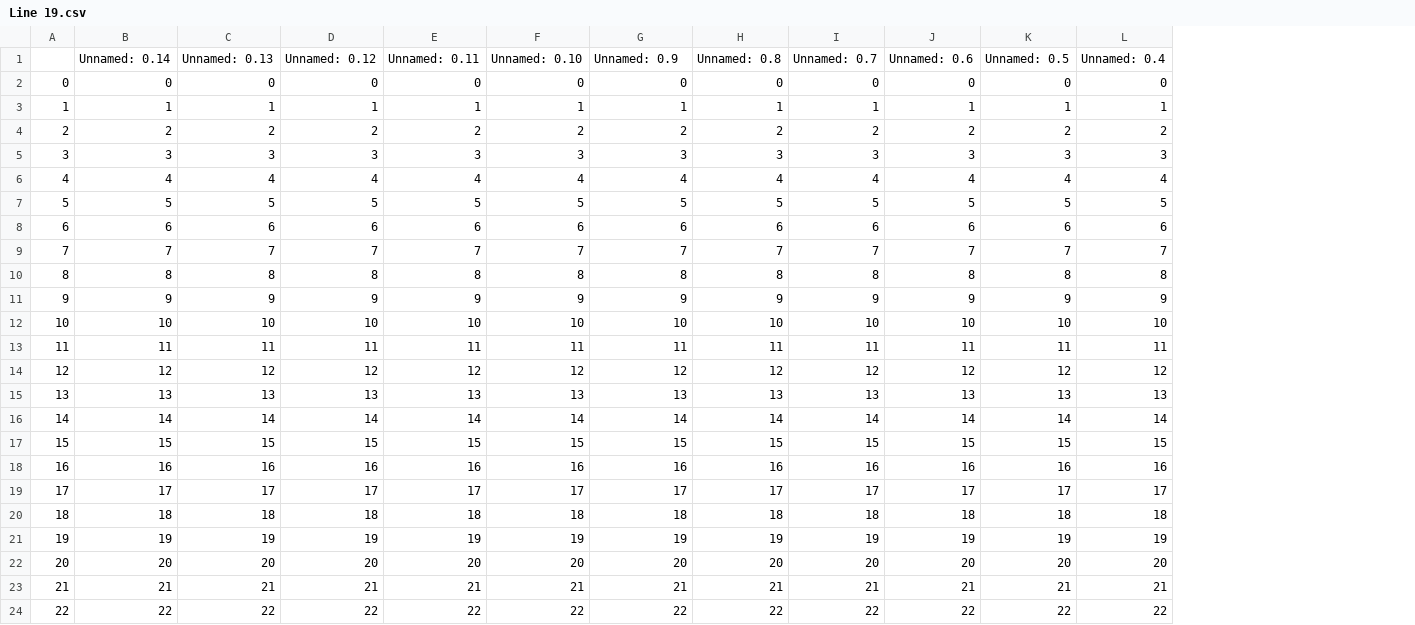
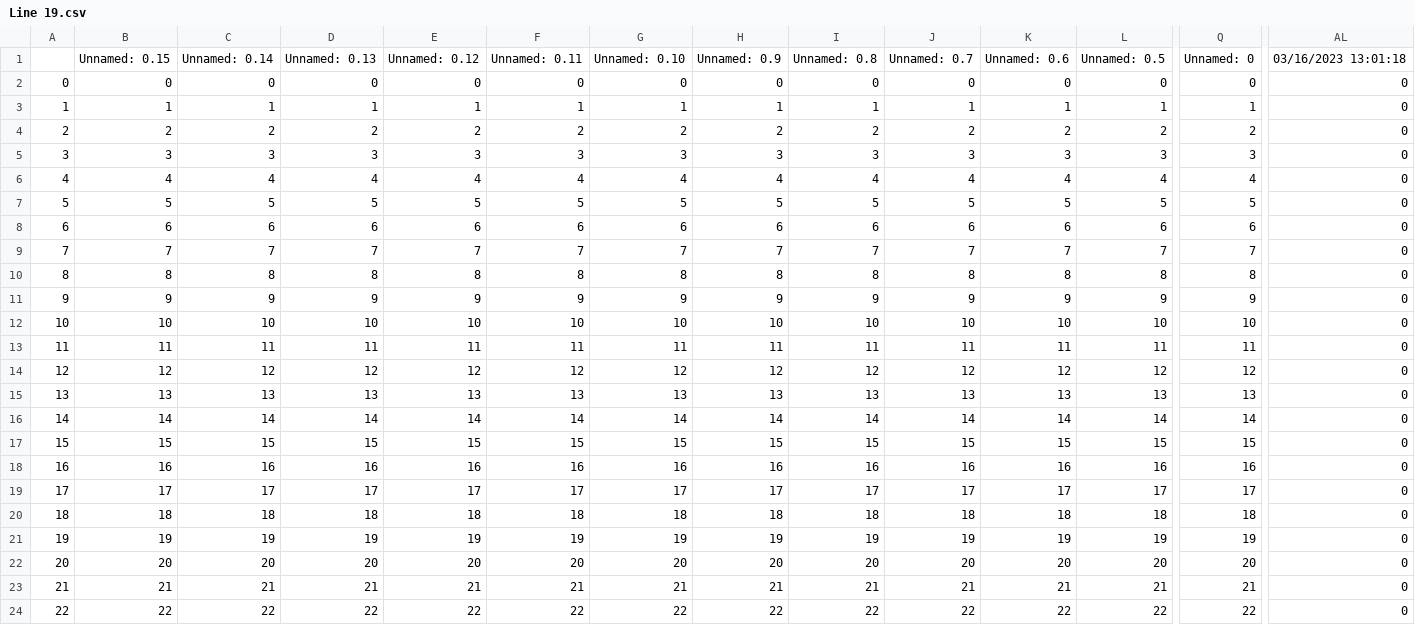
Before and after one commit to pkkapshikar/real-time-info, a CSV file: group_assignments/week5/real-time-delays/Line 19.csv, drawn as a sheet; only a part is shown, gaps mark what is left out; the diff covers the shown part only; the diff names each change by its address in the sheet, - before the commit and + after, or states it on an @@ line.

```diff
--- a/group_assignments/week5/real-time-delays/Line 19.csv
+++ b/group_assignments/week5/real-time-delays/Line 19.csv
+column Q, rows 1-24: Unnamed: 0 | 0 | 1 | 2 | 3 | 4 | 5 | 6 | 7 | 8 | 9 | 10 | 11 | 12 | 13 | 14 | 15 | 16 | 17 | 18 | 19 | 20 | 21 | 22
+column AL, rows 1-24: 03/16/2023 13:01:18 | 0 | 0 | 0 | 0 | 0 | 0 | 0 | 0 | 0 | 0 | 0 | 0 | 0 | 0 | 0 | 0 | 0 | 0 | 0 | 0 | 0 | 0 | 0
-B1: Unnamed: 0.14
+B1: Unnamed: 0.15
-C1: Unnamed: 0.13
+C1: Unnamed: 0.14
-D1: Unnamed: 0.12
+D1: Unnamed: 0.13
-E1: Unnamed: 0.11
+E1: Unnamed: 0.12
-F1: Unnamed: 0.10
+F1: Unnamed: 0.11
-G1: Unnamed: 0.9
+G1: Unnamed: 0.10
-H1: Unnamed: 0.8
+H1: Unnamed: 0.9
-I1: Unnamed: 0.7
+I1: Unnamed: 0.8
-J1: Unnamed: 0.6
+J1: Unnamed: 0.7
-K1: Unnamed: 0.5
+K1: Unnamed: 0.6
-L1: Unnamed: 0.4
+L1: Unnamed: 0.5
```
Also changed, not shown: 4 edited cells elsewhere in this file, group_assignments/week5/real-time-delays/Line 20.csv, group_assignments/week5/real-time-delays/Line 51A.csv, 3 other files.
